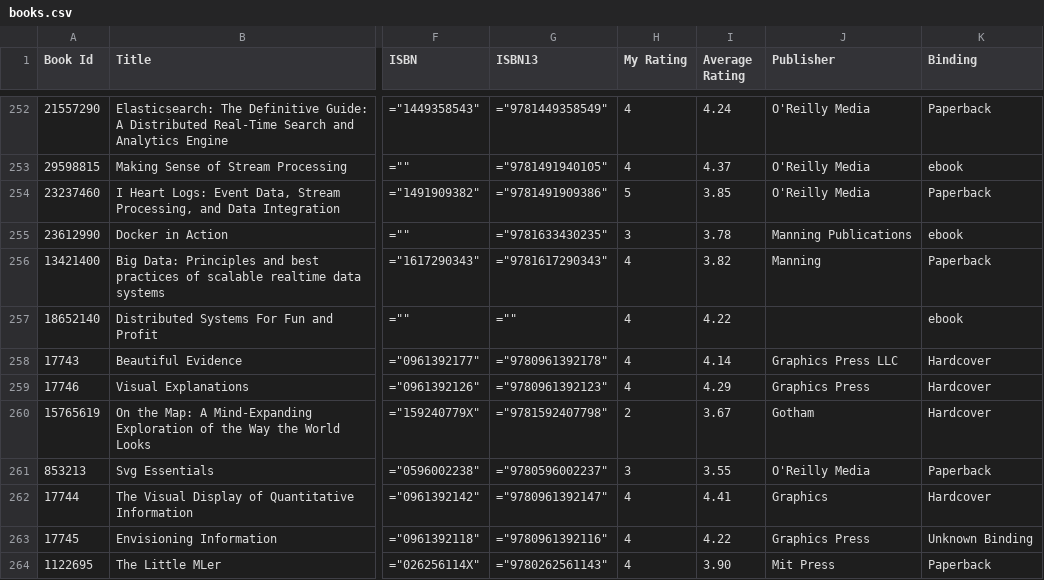
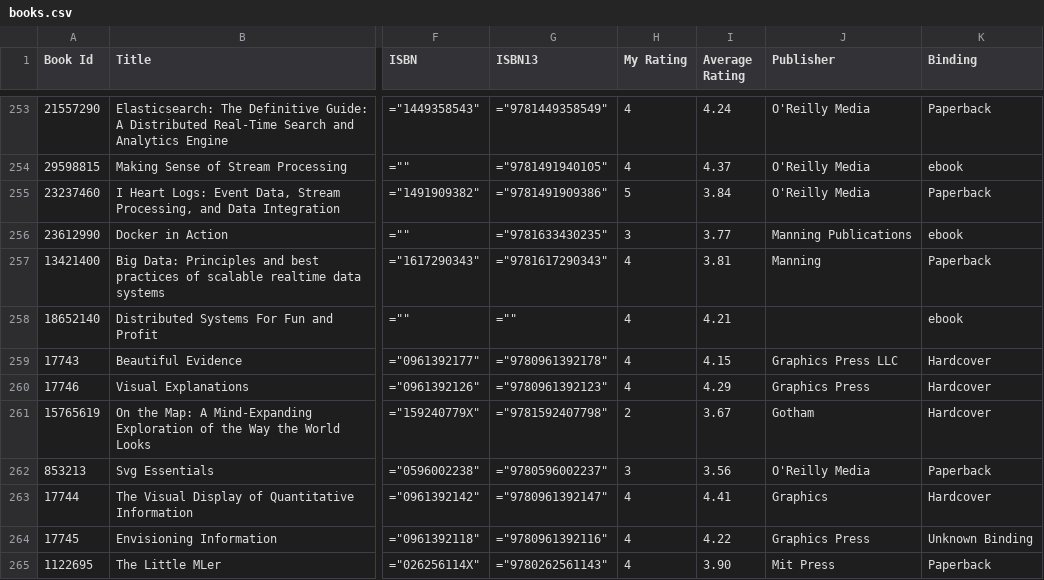
Before and after one commit to ananthakumaran/ananthakumaran.github.com, a CSV file: books.csv, drawn as a sheet; only a part is shown, gaps mark what is left out; addresses are those after the commit; the diff covers the shown part only; the diff names each change by its address in the sheet, - before the commit and + after, or states it on an @@ line.

Commit message:
update books

```diff
--- a/books.csv
+++ b/books.csv
-I255 (Average Rating): 3.85
+I255 (Average Rating): 3.84
-I256 (Average Rating): 3.78
+I256 (Average Rating): 3.77
-I257 (Average Rating): 3.82
+I257 (Average Rating): 3.81
-I258 (Average Rating): 4.22
+I258 (Average Rating): 4.21
-I259 (Average Rating): 4.14
+I259 (Average Rating): 4.15
-I262 (Average Rating): 3.55
+I262 (Average Rating): 3.56
```
Also changed, not shown: 1 added row and 59 edited cells elsewhere in this file, 3 other files.
